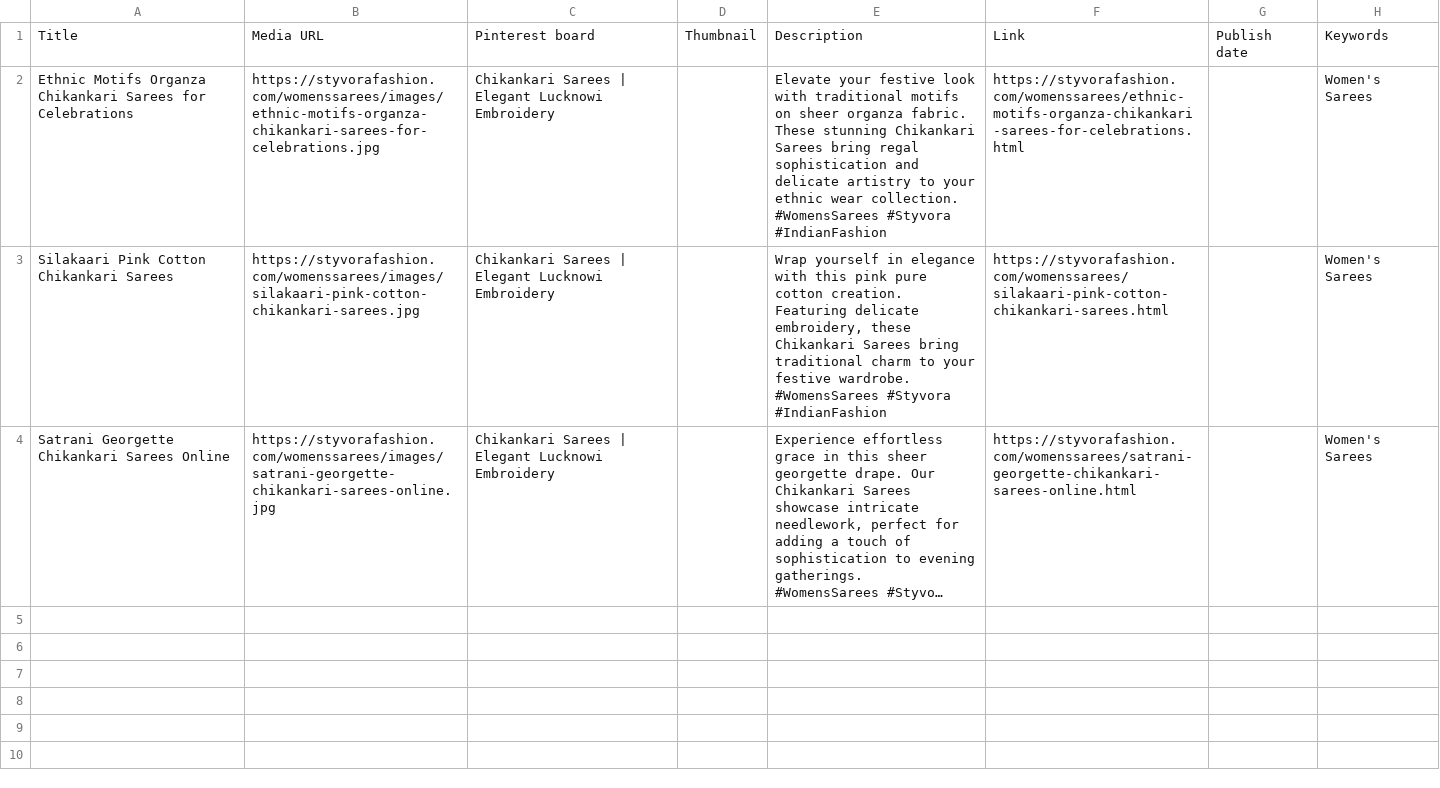
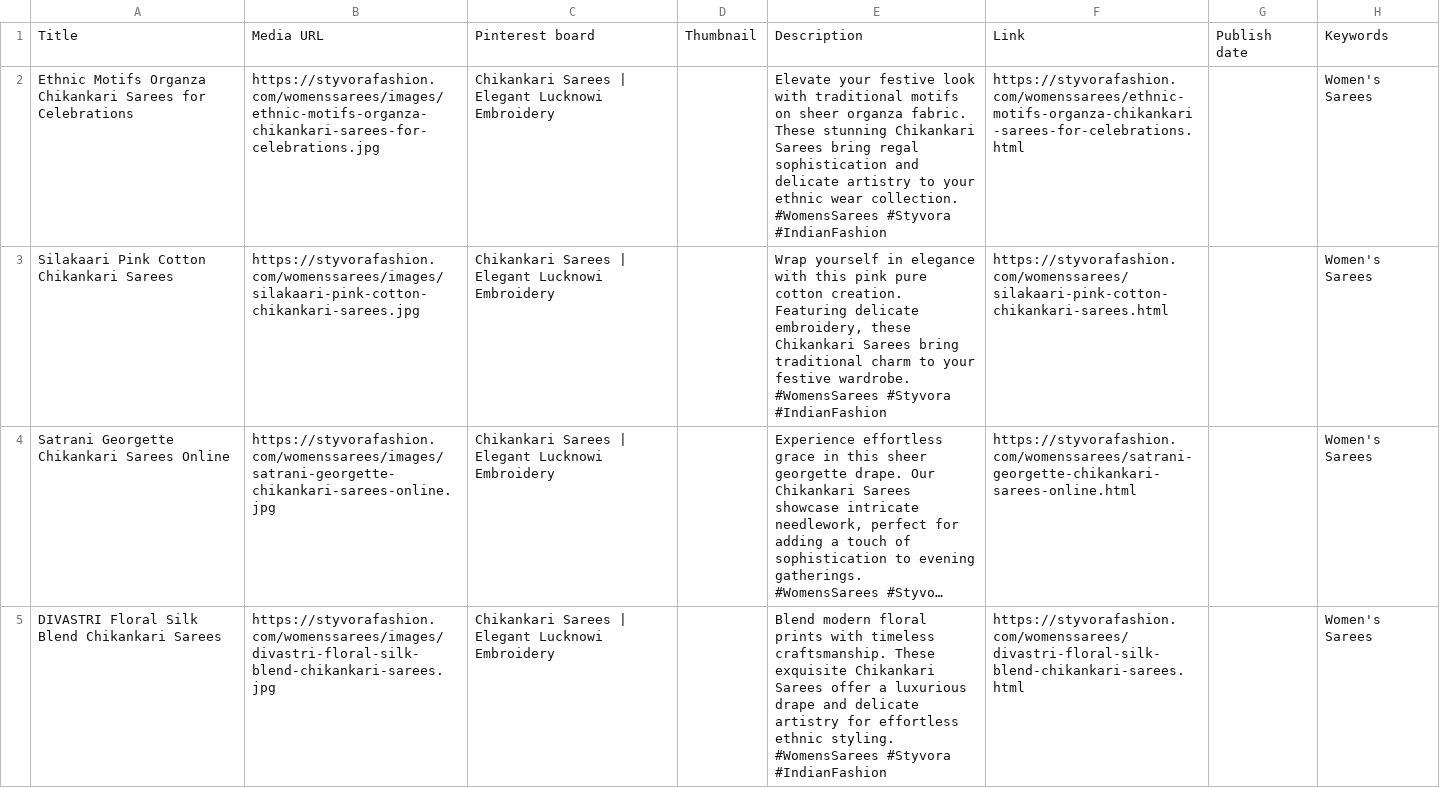
Before and after one commit to deepkoley156/styvorafashion-website, a CSV file: pinterest_bulk.csv, drawn as a sheet; long unchanged cells end in …; ↵ is a line break in a cell; the diff names each change by its address in the sheet, - before the commit and + after, or states it on an @@ line.

Commit message:
Append product to Pinterest Bulk CSV

```diff
--- a/pinterest_bulk.csv
+++ b/pinterest_bulk.csv
+row 5: DIVASTRI Floral Silk Blend Chikankari Sarees | https://styvorafashion.com/womenssarees/images/divastri-floral-silk-blend-chikankari-sarees.jpg | Chikankari Sarees | Elegant Lucknowi Embroidery |  | Blend modern floral prints with timeless craftsmanship. These exquisite Chikankari Sarees offer a luxurious drape and delicate artistry for effortless ethnic styling. ↵ #WomensSarees #Styvora #IndianFashion | https://styvorafashion.com/womenssarees/divastri-floral-silk-blend-chikankari-sarees.html |  | Women's Sarees
```
